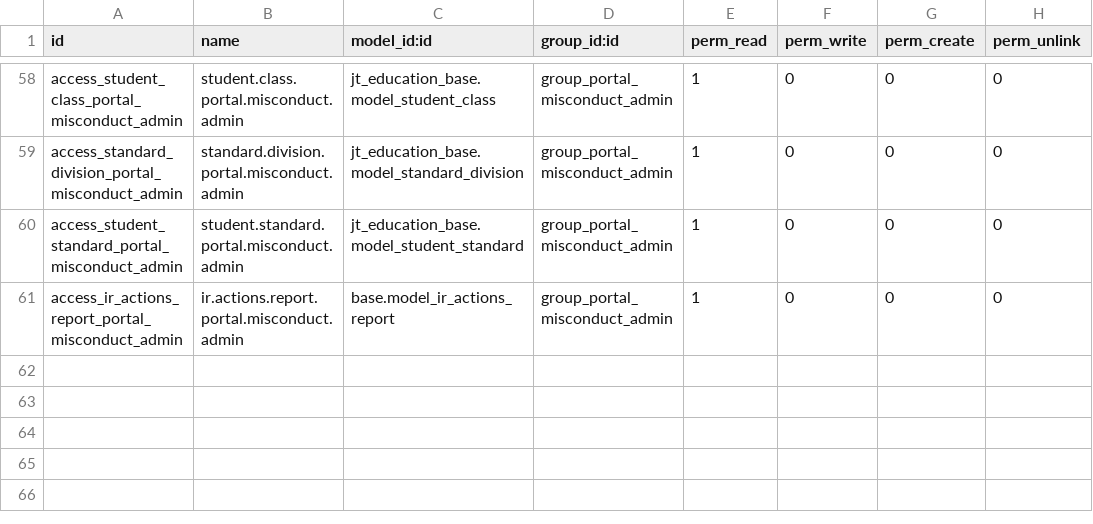
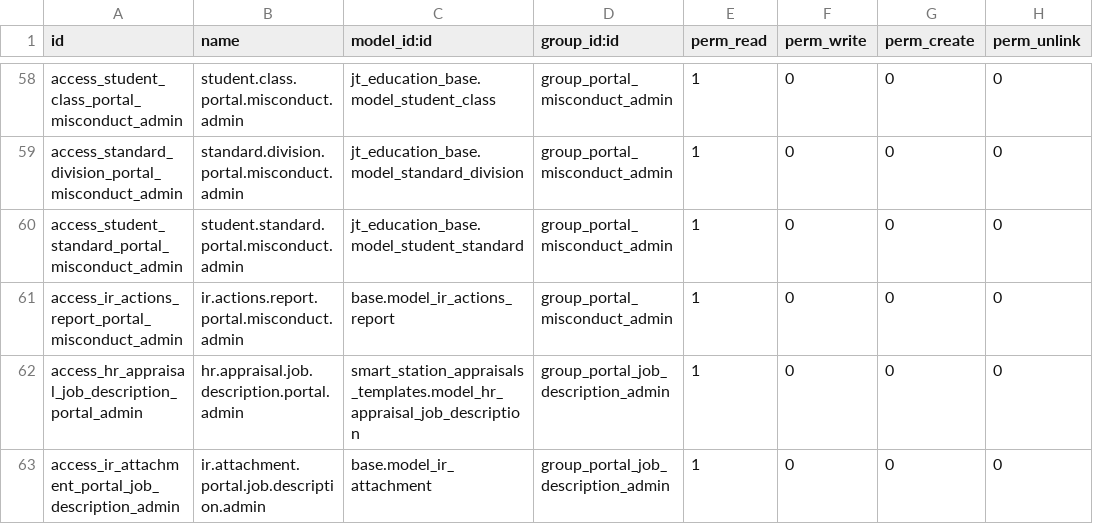
Before and after one commit to markkarme/smart-station-odoo19, a CSV file: attendance_location_portal/security/ir.model.access.csv, drawn as a sheet; only a part is shown, gaps mark what is left out.

Commit message:
Increment version to 19.0.1.9.10. Introduced the Admin Job Description Portal role, allowing users to view job descriptions and KPIs for their allowed companies. Added new controllers and views for managing job descriptions, enhancing functionality within the attendance portal. Updated localization support with Arabic translations for new terms related to job descriptions.

```diff
--- a/attendance_location_portal/security/ir.model.access.csv
+++ b/attendance_location_portal/security/ir.model.access.csv
@@ -61 +61,3 @@ access_student_standard_portal_misconduct_admin,student.standard.portal.miscondu
 access_ir_actions_report_portal_misconduct_admin,ir.actions.report.portal.misconduct.admin,base.model_ir_actions_report,group_portal_misconduct_admin,1,0,0,0
+access_hr_appraisal_job_description_portal_admin,hr.appraisal.job.description.portal.admin,smart_station_appraisals_templates.model_hr_appraisal_job_description,group_portal_job_description_admin,1,0,0,0
+access_ir_attachment_portal_job_description_admin,ir.attachment.portal.job.description.admin,base.model_ir_attachment,group_portal_job_description_admin,1,0,0,0
```
Also changed, not shown: 37 other files.
